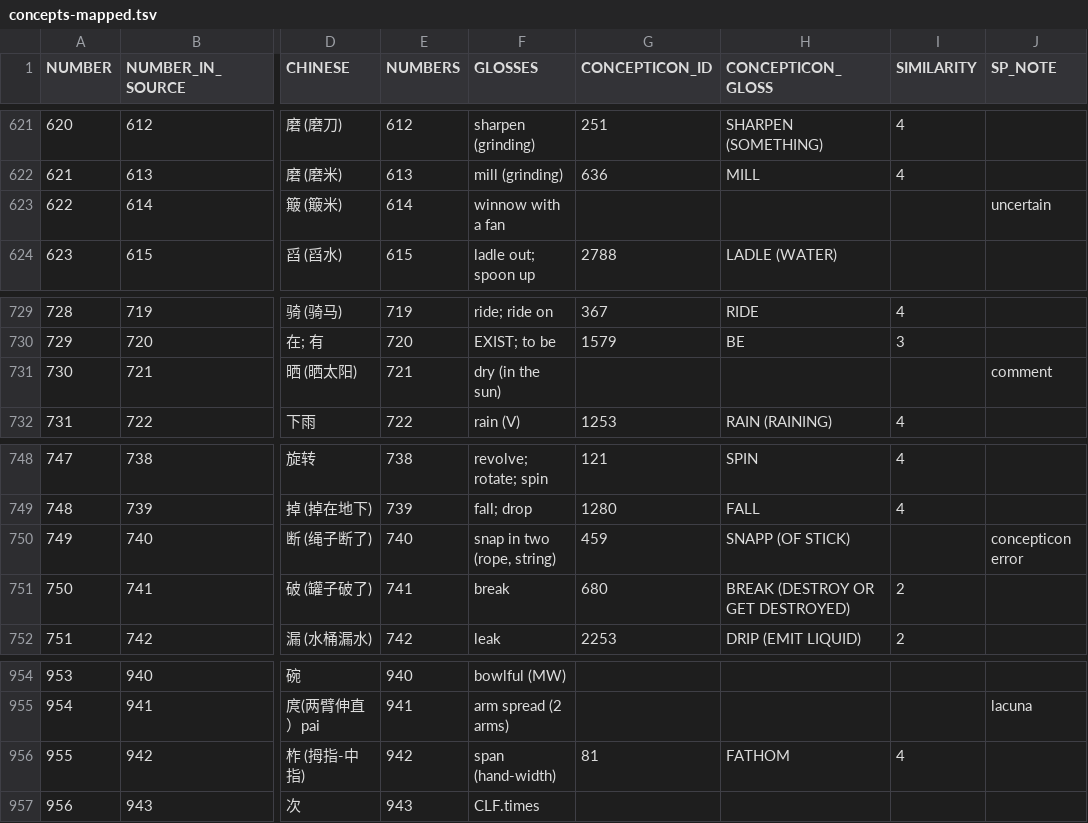
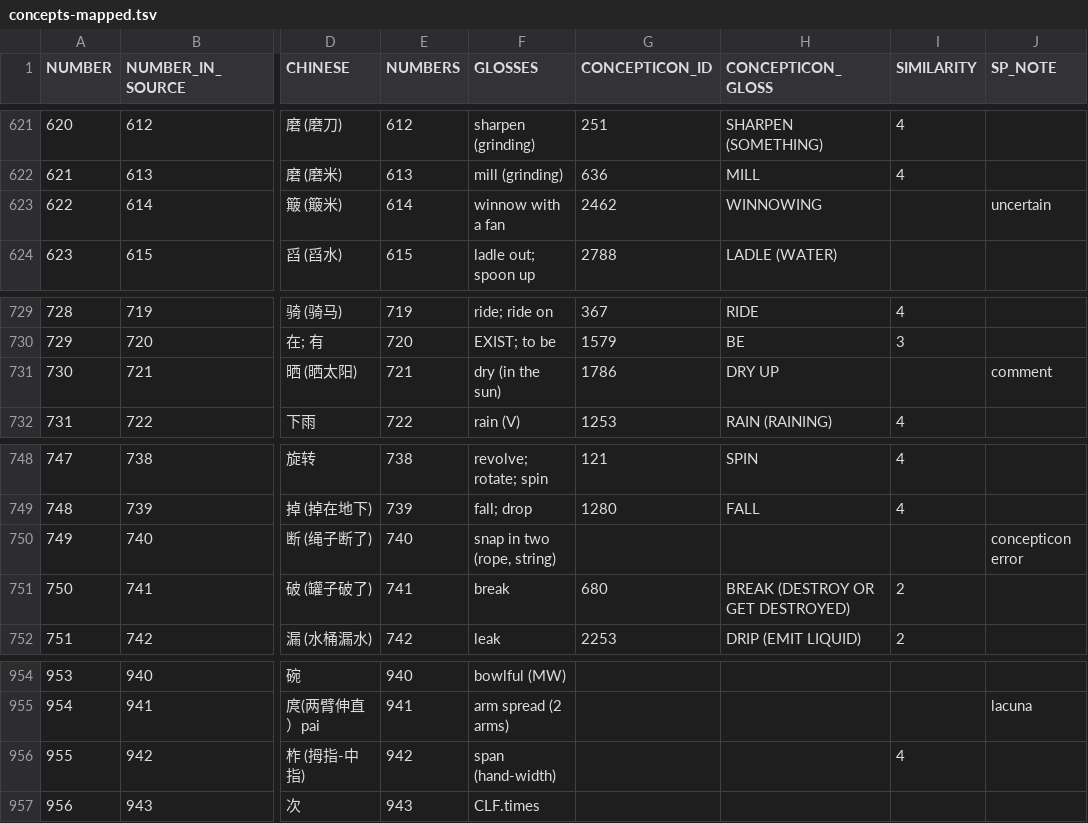
Before and after one commit to lexibank/yanglalo, a TSV file: etc/concepts-mapped.tsv, drawn as a sheet; only a part is shown, gaps mark what is left out; the diff covers the shown part only; the diff names each change by its address in the sheet, - before the commit and + after, or states it on an @@ line.

Commit message:
Starting to fix concept mapping.

```diff
--- a/etc/concepts-mapped.tsv
+++ b/etc/concepts-mapped.tsv
-G623 (CONCEPTICON_ID): (empty)
+G623 (CONCEPTICON_ID): 2462
-H623 (CONCEPTICON_GLOSS): (empty)
+H623 (CONCEPTICON_GLOSS): WINNOWING
-G731 (CONCEPTICON_ID): (empty)
+G731 (CONCEPTICON_ID): 1786
-H731 (CONCEPTICON_GLOSS): (empty)
+H731 (CONCEPTICON_GLOSS): DRY UP
-G750 (CONCEPTICON_ID): 459
+G750 (CONCEPTICON_ID): (empty)
-H750 (CONCEPTICON_GLOSS): SNAPP (OF STICK)
+H750 (CONCEPTICON_GLOSS): (empty)
-G956 (CONCEPTICON_ID): 81
+G956 (CONCEPTICON_ID): (empty)
-H956 (CONCEPTICON_GLOSS): FATHOM
+H956 (CONCEPTICON_GLOSS): (empty)
```
Also changed, not shown: 22 edited cells elsewhere in this file.
